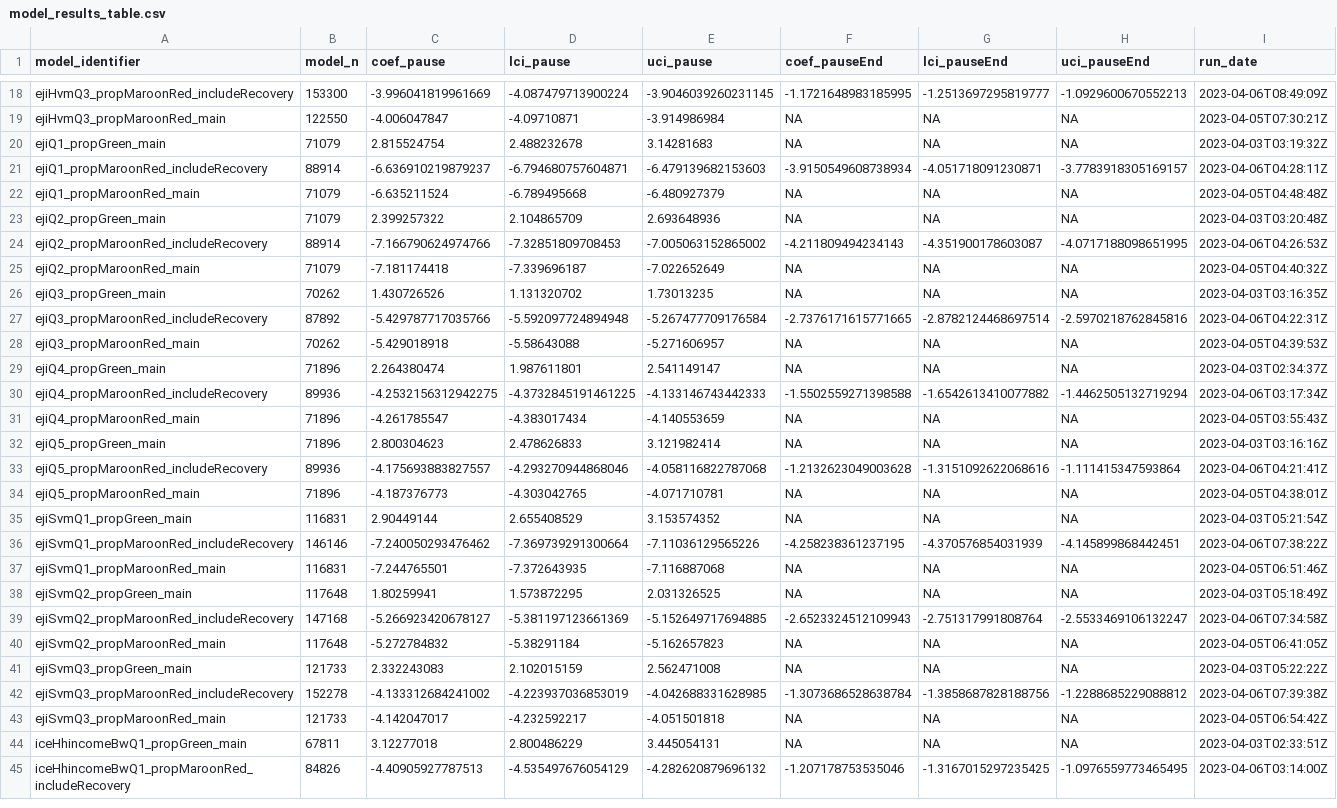
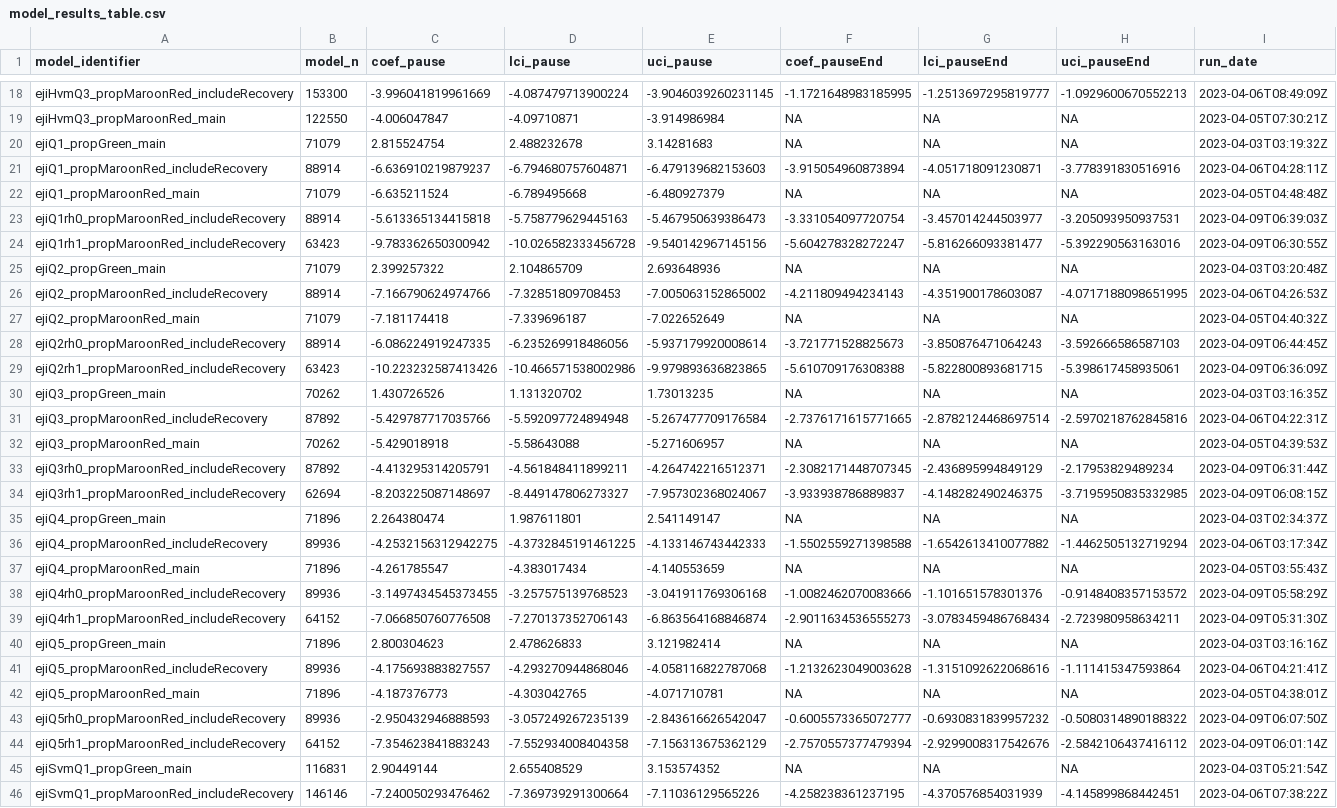
Before and after one commit to jenni-shearston/covid-neighborhood-traffic, a CSV file: outputs/models/model_results_table.csv, drawn as a sheet; only a part is shown, gaps mark what is left out; the shorter side is filled out with more unchanged rows; the diff covers the shown part only.

```diff
--- a/outputs/models/model_results_table.csv
+++ b/outputs/models/model_results_table.csv
@@ -20,4 +20,6 @@ ejiHvmQ3_propMaroonRed_main,122550,-4.006047847,-4.09710871,-3.914986984,NA,NA,N
 ejiQ1_propGreen_main,71079,2.815524754,2.488232678,3.14281683,NA,NA,NA,2023-04-03T03:19:32Z
-ejiQ1_propMaroonRed_includeRecovery,88914,-6.636910219879237,-6.794680757604871,-6.479139682153603,-3.9150549608738934,-4.051718091230871,-3.7783918305169157,2023-04-06T04:28:11Z
+ejiQ1_propMaroonRed_includeRecovery,88914,-6.636910219879237,-6.794680757604871,-6.479139682153603,-3.915054960873894,-4.051718091230871,-3.778391830516916,2023-04-06T04:28:11Z
 ejiQ1_propMaroonRed_main,71079,-6.635211524,-6.789495668,-6.480927379,NA,NA,NA,2023-04-05T04:48:48Z
+ejiQ1rh0_propMaroonRed_includeRecovery,88914,-5.613365134415818,-5.758779629445163,-5.467950639386473,-3.331054097720754,-3.457014244503977,-3.205093950937531,2023-04-09T06:39:03Z
+ejiQ1rh1_propMaroonRed_includeRecovery,63423,-9.783362650300942,-10.026582333456728,-9.540142967145156,-5.604278328272247,-5.816266093381477,-5.392290563163016,2023-04-09T06:30:55Z
 ejiQ2_propGreen_main,71079,2.399257322,2.104865709,2.693648936,NA,NA,NA,2023-04-03T03:20:48Z
@@ -25,2 +27,4 @@ ejiQ2_propMaroonRed_includeRecovery,88914,-7.166790624974766,-7.32851809708453,-
 ejiQ2_propMaroonRed_main,71079,-7.181174418,-7.339696187,-7.022652649,NA,NA,NA,2023-04-05T04:40:32Z
+ejiQ2rh0_propMaroonRed_includeRecovery,88914,-6.086224919247335,-6.235269918486056,-5.937179920008614,-3.721771528825673,-3.850876471064243,-3.592666586587103,2023-04-09T06:44:45Z
+ejiQ2rh1_propMaroonRed_includeRecovery,63423,-10.223232587413426,-10.466571538002986,-9.979893636823865,-5.610709176308388,-5.822800893681715,-5.398617458935061,2023-04-09T06:36:09Z
 ejiQ3_propGreen_main,70262,1.430726526,1.131320702,1.73013235,NA,NA,NA,2023-04-03T03:16:35Z
@@ -28,2 +32,4 @@ ejiQ3_propMaroonRed_includeRecovery,87892,-5.429787717035766,-5.592097724894948,
 ejiQ3_propMaroonRed_main,70262,-5.429018918,-5.58643088,-5.271606957,NA,NA,NA,2023-04-05T04:39:53Z
+ejiQ3rh0_propMaroonRed_includeRecovery,87892,-4.413295314205791,-4.561848411899211,-4.264742216512371,-2.3082171448707345,-2.436895994849129,-2.17953829489234,2023-04-09T06:31:44Z
+ejiQ3rh1_propMaroonRed_includeRecovery,62694,-8.203225087148697,-8.449147806273327,-7.957302368024067,-3.933938786889837,-4.148282490246375,-3.7195950835332985,2023-04-09T06:08:15Z
 ejiQ4_propGreen_main,71896,2.264380474,1.987611801,2.541149147,NA,NA,NA,2023-04-03T02:34:37Z
@@ -31,2 +37,4 @@ ejiQ4_propMaroonRed_includeRecovery,89936,-4.2532156312942275,-4.373284519146122
 ejiQ4_propMaroonRed_main,71896,-4.261785547,-4.383017434,-4.140553659,NA,NA,NA,2023-04-05T03:55:43Z
+ejiQ4rh0_propMaroonRed_includeRecovery,89936,-3.1497434545373455,-3.257575139768523,-3.041911769306168,-1.0082462070083666,-1.101651578301376,-0.9148408357153572,2023-04-09T05:58:29Z
+ejiQ4rh1_propMaroonRed_includeRecovery,64152,-7.066850760776508,-7.270137352706143,-6.863564168846874,-2.9011634536555273,-3.0783459486768434,-2.723980958634211,2023-04-09T05:31:30Z
 ejiQ5_propGreen_main,71896,2.800304623,2.478626833,3.121982414,NA,NA,NA,2023-04-03T03:16:16Z
@@ -34,2 +42,4 @@ ejiQ5_propMaroonRed_includeRecovery,89936,-4.175693883827557,-4.293270944868046,
 ejiQ5_propMaroonRed_main,71896,-4.187376773,-4.303042765,-4.071710781,NA,NA,NA,2023-04-05T04:38:01Z
+ejiQ5rh0_propMaroonRed_includeRecovery,89936,-2.950432946888593,-3.057249267235139,-2.843616626542047,-0.6005573365072777,-0.6930831839957232,-0.5080314890188322,2023-04-09T06:07:50Z
+ejiQ5rh1_propMaroonRed_includeRecovery,64152,-7.354623841883243,-7.552934008404358,-7.156313675362129,-2.7570557377479394,-2.9299008317542676,-2.5842106437416112,2023-04-09T06:01:14Z
 ejiSvmQ1_propGreen_main,116831,2.90449144,2.655408529,3.153574352,NA,NA,NA,2023-04-03T05:21:54Z
```
Also changed, not shown: 10 added rows and 8 edited cells elsewhere in this file, 4 other files.
